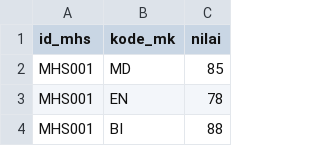
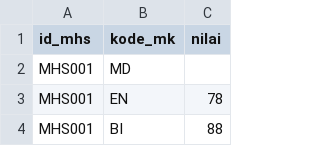
Before and after one commit to urfie/datasets, a CSV file: mhs/daftar_nilai.csv, drawn as a sheet; only a part is shown.

Commit message:
Update daftar_nilai.csv

```diff
--- a/mhs/daftar_nilai.csv
+++ b/mhs/daftar_nilai.csv
@@ -1,3 +1,3 @@
 id_mhs,kode_mk,nilai
-MHS001,MD,85
+MHS001,MD,
 MHS001,EN,78
```
